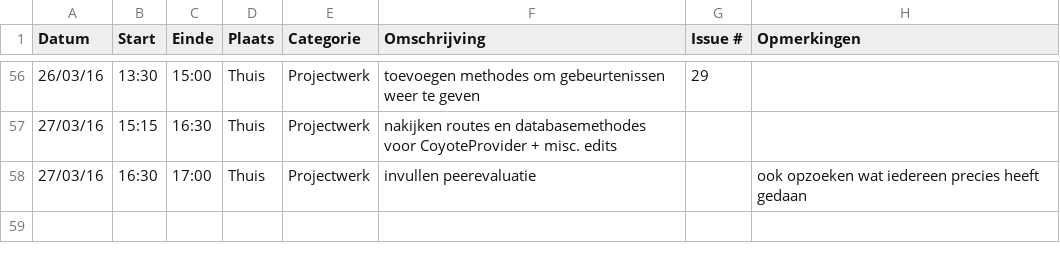
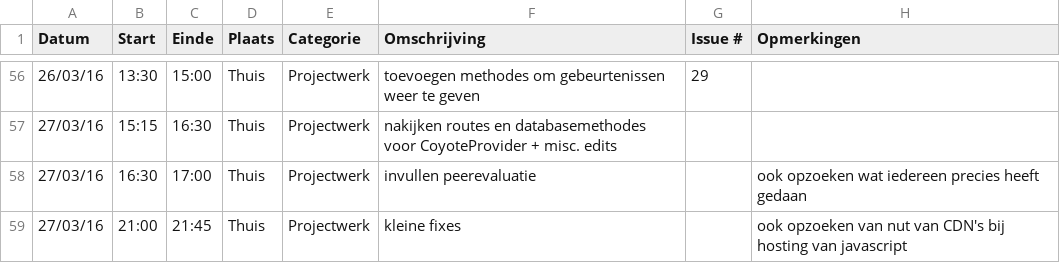
Before and after one commit to ghentlivinglab/Traffic-Travel-Time-Analyzer-1, a CSV file: JarnoDeMeyerLogboek.csv, drawn as a sheet; only a part is shown, gaps mark what is left out.

```diff
--- a/JarnoDeMeyerLogboek.csv
+++ b/JarnoDeMeyerLogboek.csv
@@ -58 +58,2 @@ Datum,Start,Einde,Plaats,Categorie,Omschrijving,Issue #,Opmerkingen
 27/03/16,16:30,17:00,Thuis,Projectwerk,invullen peerevaluatie,,ook opzoeken wat iedereen precies heeft gedaan
+27/03/16,21:00,21:45,Thuis,Projectwerk,kleine fixes,,ook opzoeken van nut van CDN's bij hosting van javascript
```
Also changed, not shown: 2 other files.
